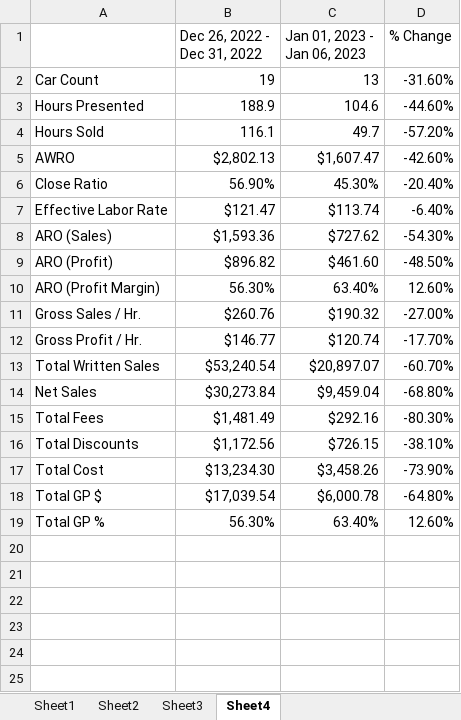
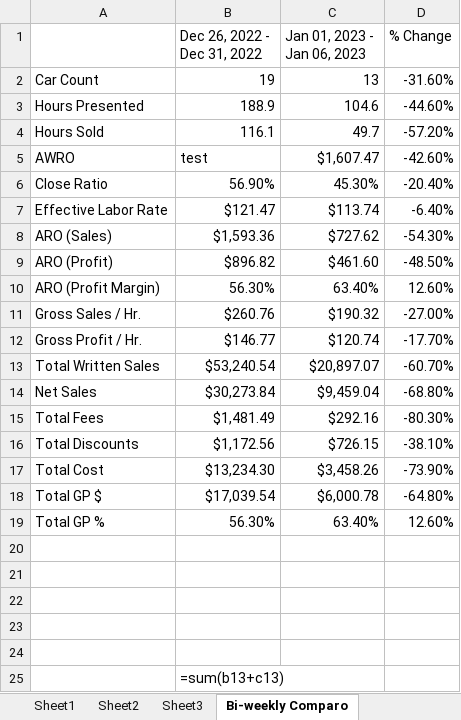
Before and after one commit to chadtoolio/tmb_if, an Excel workbook: test_db.xlsx, sheet Bi-weekly Comparo, drawn as a sheet; values as stored, in another font and other column widths than the file's, no borders; formulas without a stored value are shown as written; the diff names each change by its address in the sheet, - before the commit and + after, or states it on an @@ line.

Commit message:
added files test_db.xlsx, worked on code for importing excel projects

```diff
--- a/test_db.xlsx (sheet Bi-weekly Comparo)
+++ b/test_db.xlsx (sheet Bi-weekly Comparo)
-sheet tab: Sheet4
+sheet tab: Bi-weekly Comparo
-B5 (Dec 26, 2022 - Dec 31, 2022): $2,802.13
+B5 (Dec 26, 2022 - Dec 31, 2022): test
+row 20: (empty)
+row 21: (empty)
+row 22: (empty)
+row 23: (empty)
+row 24: (empty)
+row 25:  | =sum(b13+c13)
```
Also changed, not shown: 1 other file.
